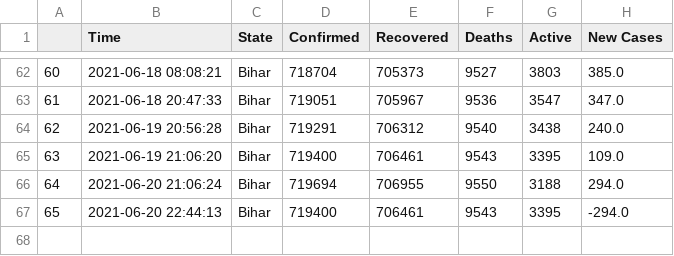
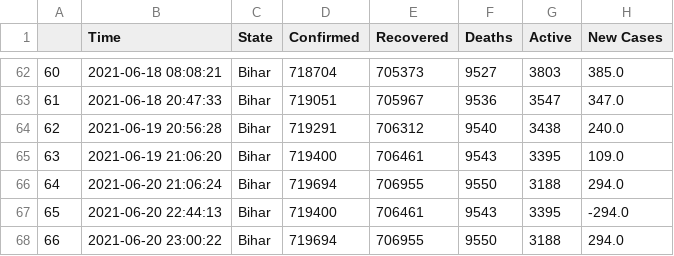
Before and after one commit to dakkshesh07/covid19_data-india-DERP, a CSV file: Bihar/data-Bihar.csv, drawn as a sheet; only a part is shown, gaps mark what is left out; the diff names each change by its address in the sheet, - before the commit and + after, or states it on an @@ line.

Commit message:
Bihar: upload updated datasets, fetched on 2021-06-20 23:00:22

```diff
--- a/Bihar/data-Bihar.csv
+++ b/Bihar/data-Bihar.csv
+row 68: 66 | 2021-06-20 23:00:22 | Bihar | 719694 | 706955 | 9550 | 3188 | 294.0
```
